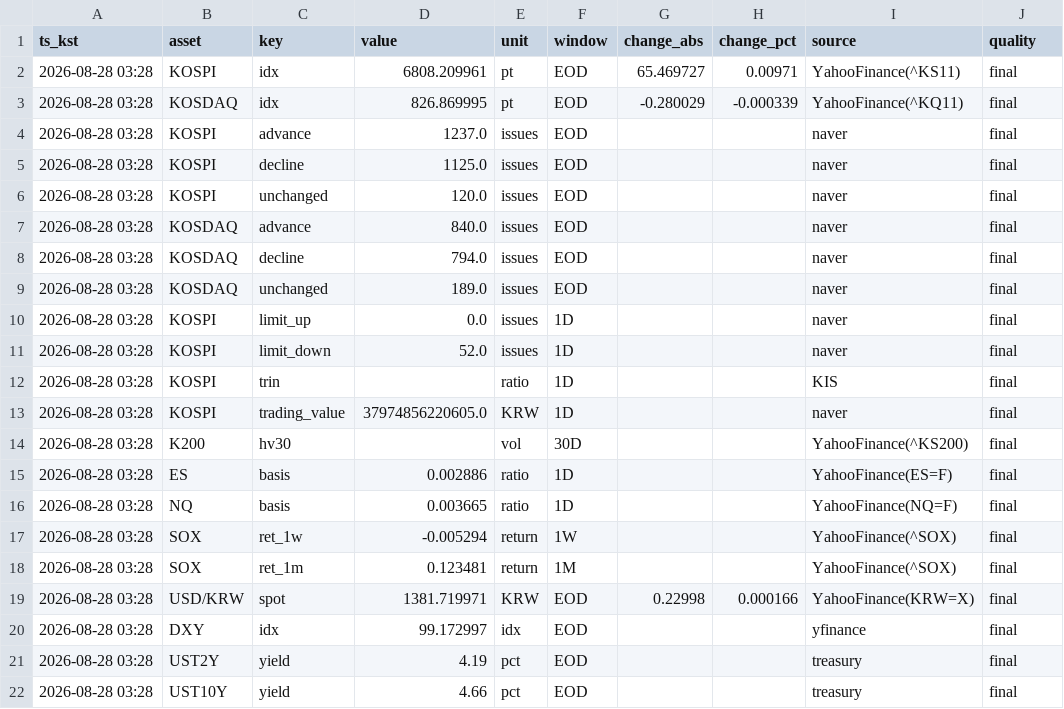
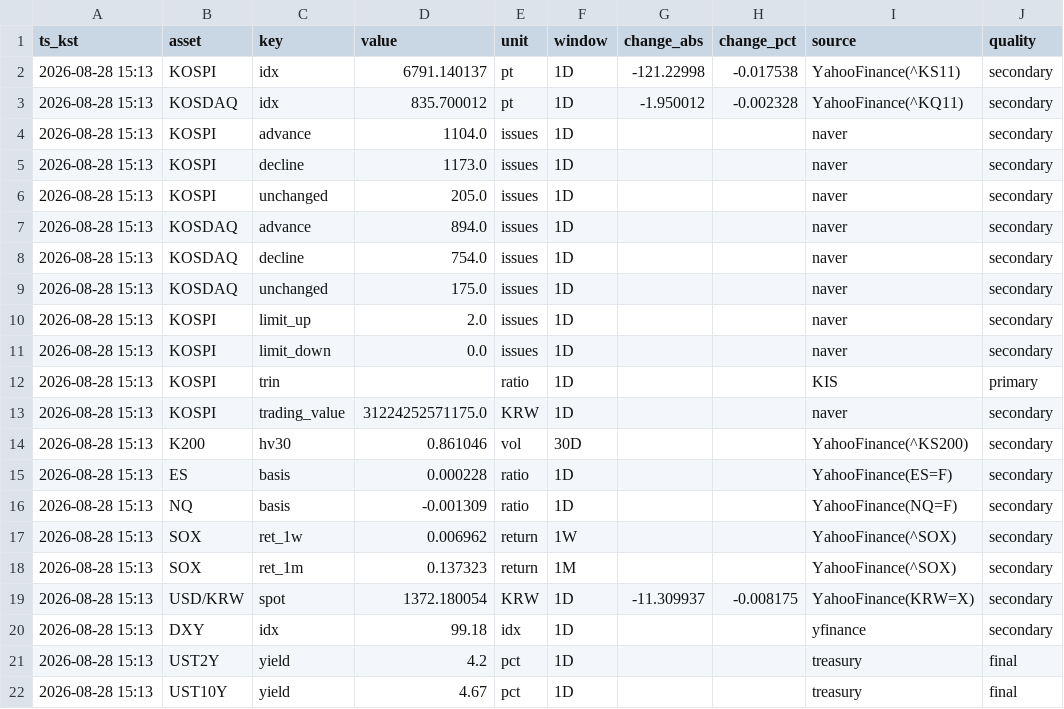
Before and after one commit to suchoforchat-creator/krx-feed, a CSV file: out/daily/20260828.csv, drawn as a sheet; only a part is shown; the diff covers the shown part only; the diff names each change by its address in the sheet, - before the commit and + after, or states it on an @@ line.

```diff
--- a/out/daily/20260828.csv
+++ b/out/daily/20260828.csv
-A2:A22 (ts_kst): 2026-08-28 03:28
+A2:A22 (ts_kst): 2026-08-28 15:13
-D2 (value): 6808.209961
+D2 (value): 6791.140137
-F2:F9 (window): EOD
+F2:F9 (window): 1D
-G2 (change_abs): 65.469727
+G2 (change_abs): -121.22998
-H2 (change_pct): 0.00971
+H2 (change_pct): -0.017538
-J2:J11 (quality): final
+J2:J11 (quality): secondary
-D3 (value): 826.869995
+D3 (value): 835.700012
-G3 (change_abs): -0.280029
+G3 (change_abs): -1.950012
-H3 (change_pct): -0.000339
+H3 (change_pct): -0.002328
-D4 (value): 1237.0
+D4 (value): 1104.0
-D5 (value): 1125.0
+D5 (value): 1173.0
-D6 (value): 120.0
+D6 (value): 205.0
-D7 (value): 840.0
+D7 (value): 894.0
-D8 (value): 794.0
+D8 (value): 754.0
-D9 (value): 189.0
+D9 (value): 175.0
-D10 (value): 0.0
+D10 (value): 2.0
-D11 (value): 52.0
+D11 (value): 0.0
-J12 (quality): final
+J12 (quality): primary
-D13 (value): 37974856220605.0
+D13 (value): 31224252571175.0
-J13:J20 (quality): final
+J13:J20 (quality): secondary
-D14 (value): (empty)
+D14 (value): 0.861046
-D15 (value): 0.002886
+D15 (value): 0.000228
-D16 (value): 0.003665
+D16 (value): -0.001309
-D17 (value): -0.005294
+D17 (value): 0.006962
-D18 (value): 0.123481
+D18 (value): 0.137323
-D19 (value): 1381.719971
+D19 (value): 1372.180054
-F19:F22 (window): EOD
+F19:F22 (window): 1D
-G19 (change_abs): 0.22998
+G19 (change_abs): -11.309937
-H19 (change_pct): 0.000166
+H19 (change_pct): -0.008175
-D20 (value): 99.172997
+D20 (value): 99.18
-D21 (value): 4.19
+D21 (value): 4.2
-D22 (value): 4.66
+D22 (value): 4.67
```
Also changed, not shown: 3 added rows, 3 removed rows and 35 edited cells elsewhere in this file, 2 other files.
